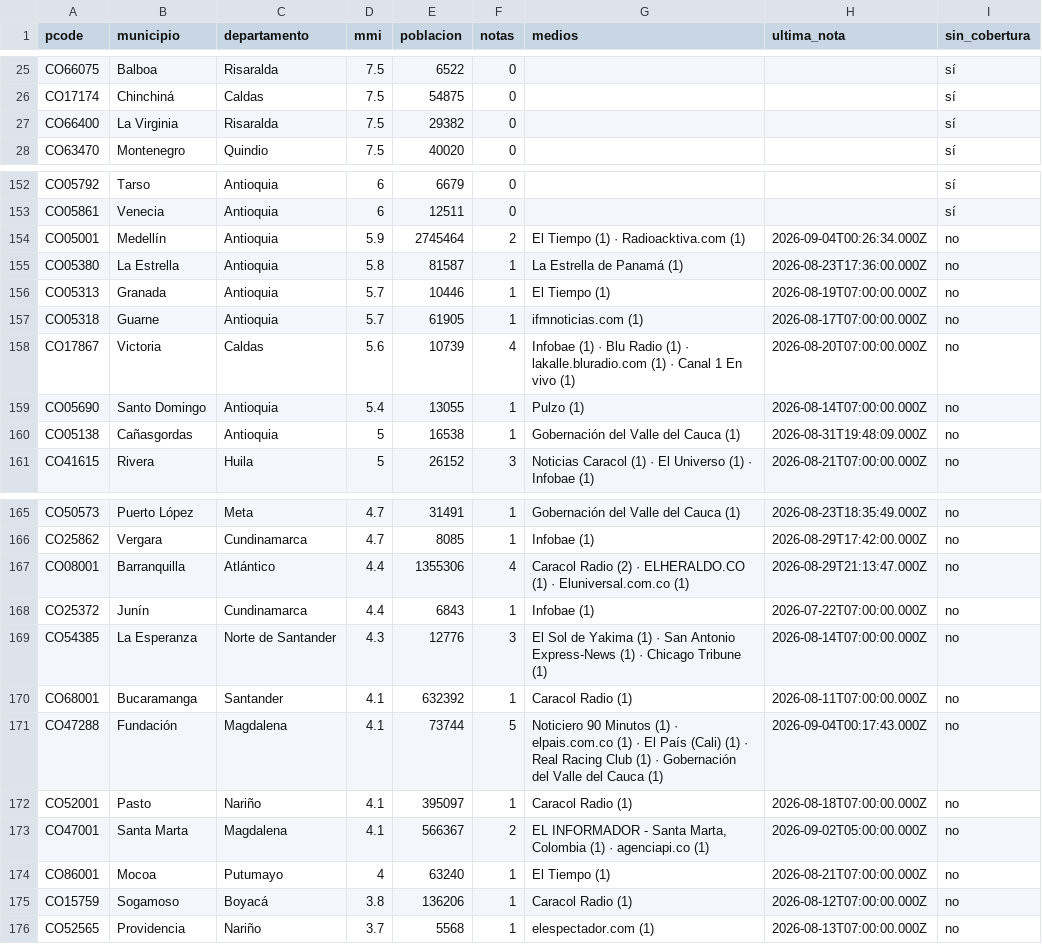
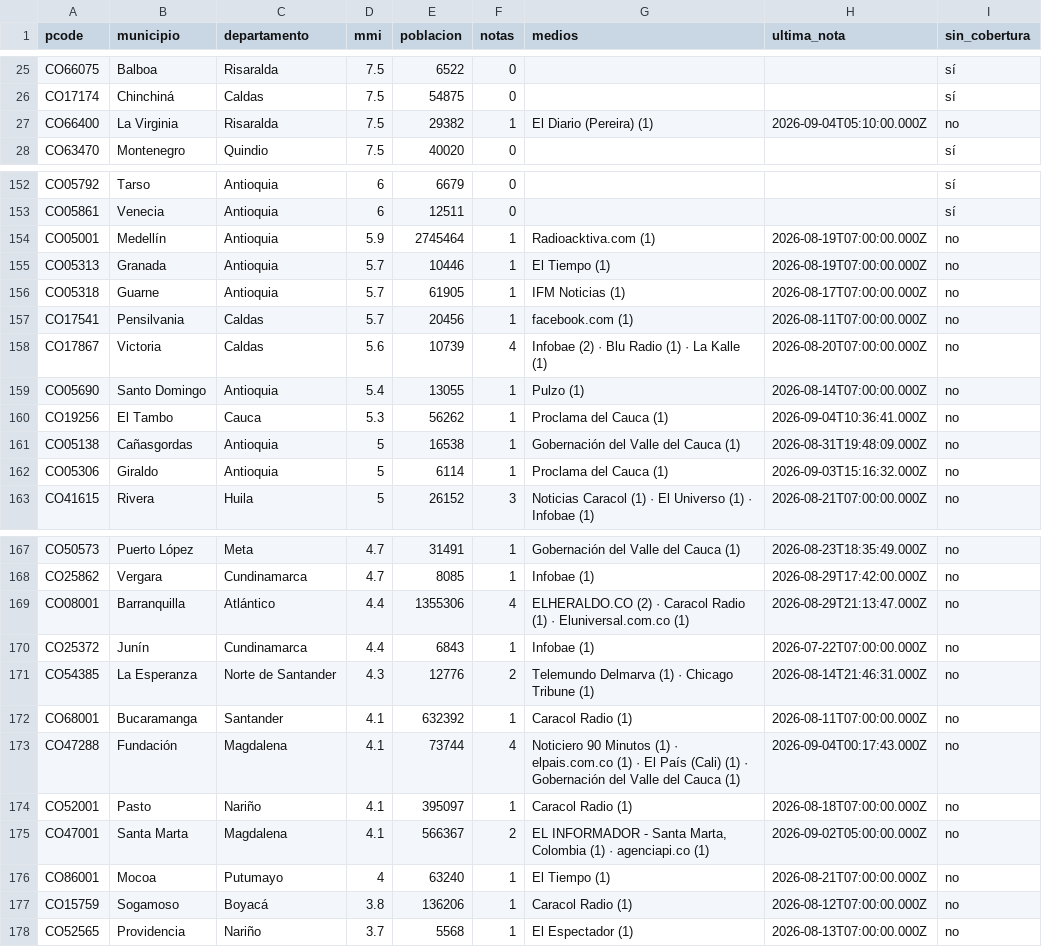
Before and after one commit to YesidAlmanzaGamba/report_cali, a CSV file: data/export/cobertura-por-municipio.csv, drawn as a sheet; only a part is shown, gaps mark what is left out; the diff covers the shown part only.

```diff
--- a/data/export/cobertura-por-municipio.csv
+++ b/data/export/cobertura-por-municipio.csv
@@ -26,3 +26,3 @@ CO66075,Balboa,Risaralda,7.5,6522,0,,,sí
 CO17174,Chinchiná,Caldas,7.5,54875,0,,,sí
-CO66400,La Virginia,Risaralda,7.5,29382,0,,,sí
+CO66400,La Virginia,Risaralda,7.5,29382,1,El Diario (Pereira) (1),2026-09-04T05:10:00.000Z,no
 CO63470,Montenegro,Quindio,7.5,40020,0,,,sí
@@ -153,9 +153,11 @@ CO05792,Tarso,Antioquia,6,6679,0,,,sí
 CO05861,Venecia,Antioquia,6,12511,0,,,sí
-CO05001,Medellín,Antioquia,5.9,2745464,2,El Tiempo (1) · Radioacktiva.com (1),2026-09-04T00:26:34.000Z,no
-CO05380,La Estrella,Antioquia,5.8,81587,1,La Estrella de Panamá (1),2026-08-23T17:36:00.000Z,no
+CO05001,Medellín,Antioquia,5.9,2745464,1,Radioacktiva.com (1),2026-08-19T07:00:00.000Z,no
 CO05313,Granada,Antioquia,5.7,10446,1,El Tiempo (1),2026-08-19T07:00:00.000Z,no
-CO05318,Guarne,Antioquia,5.7,61905,1,ifmnoticias.com (1),2026-08-17T07:00:00.000Z,no
-CO17867,Victoria,Caldas,5.6,10739,4,Infobae (1) · Blu Radio (1) · lakalle.bluradio.com (1) · Canal 1 En vivo (1),2026-08-20T07:00:00.000Z,no
+CO05318,Guarne,Antioquia,5.7,61905,1,IFM Noticias (1),2026-08-17T07:00:00.000Z,no
+CO17541,Pensilvania,Caldas,5.7,20456,1,facebook.com (1),2026-08-11T07:00:00.000Z,no
+CO17867,Victoria,Caldas,5.6,10739,4,Infobae (2) · Blu Radio (1) · La Kalle (1),2026-08-20T07:00:00.000Z,no
 CO05690,Santo Domingo,Antioquia,5.4,13055,1,Pulzo (1),2026-08-14T07:00:00.000Z,no
+CO19256,El Tambo,Cauca,5.3,56262,1,Proclama del Cauca (1),2026-09-04T10:36:41.000Z,no
 CO05138,Cañasgordas,Antioquia,5,16538,1,Gobernación del Valle del Cauca (1),2026-08-31T19:48:09.000Z,no
+CO05306,Giraldo,Antioquia,5,6114,1,Proclama del Cauca (1),2026-09-03T15:16:32.000Z,no
 CO41615,Rivera,Huila,5,26152,3,Noticias Caracol (1) · El Universo (1) · Infobae (1),2026-08-21T07:00:00.000Z,no
@@ -166,7 +168,7 @@ CO50573,Puerto López,Meta,4.7,31491,1,Gobernación del Valle del Cauca (1),2026
 CO25862,Vergara,Cundinamarca,4.7,8085,1,Infobae (1),2026-08-29T17:42:00.000Z,no
-CO08001,Barranquilla,Atlántico,4.4,1355306,4,Caracol Radio (2) · ELHERALDO.CO (1) · Eluniversal.com.co (1),2026-08-29T21:13:47.000Z,no
+CO08001,Barranquilla,Atlántico,4.4,1355306,4,ELHERALDO.CO (2) · Caracol Radio (1) · Eluniversal.com.co (1),2026-08-29T21:13:47.000Z,no
 CO25372,Junín,Cundinamarca,4.4,6843,1,Infobae (1),2026-07-22T07:00:00.000Z,no
-CO54385,La Esperanza,Norte de Santander,4.3,12776,3,El Sol de Yakima (1) · San Antonio Express-News (1) · Chicago Tribune (1),2026-08-14T07:00:00.000Z,no
+CO54385,La Esperanza,Norte de Santander,4.3,12776,2,Telemundo Delmarva (1) · Chicago Tribune (1),2026-08-14T21:46:31.000Z,no
 CO68001,Bucaramanga,Santander,4.1,632392,1,Caracol Radio (1),2026-08-11T07:00:00.000Z,no
-CO47288,Fundación,Magdalena,4.1,73744,5,Noticiero 90 Minutos (1) · elpais.com.co (1) · El País (Cali) (1) · Real Racing Club (1) · Gobernación del Valle del Cauca (1),2026-09-04T00:17:43.000Z,no
+CO47288,Fundación,Magdalena,4.1,73744,4,Noticiero 90 Minutos (1) · elpais.com.co (1) · El País (Cali) (1) · Gobernación del Valle del Cauca (1),2026-09-04T00:17:43.000Z,no
 CO52001,Pasto,Nariño,4.1,395097,1,Caracol Radio (1),2026-08-18T07:00:00.000Z,no
@@ -175,2 +177,2 @@ CO86001,Mocoa,Putumayo,4,63240,1,El Tiempo (1),2026-08-21T07:00:00.000Z,no
 CO15759,Sogamoso,Boyacá,3.8,136206,1,Caracol Radio (1),2026-08-12T07:00:00.000Z,no
-CO52565,Providencia,Nariño,3.7,5568,1,elespectador.com (1),2026-08-13T07:00:00.000Z,no
+CO52565,Providencia,Nariño,3.7,5568,1,El Espectador (1),2026-08-13T07:00:00.000Z,no
```
Also changed, not shown: 32 edited cells elsewhere in this file, 5 other files.
